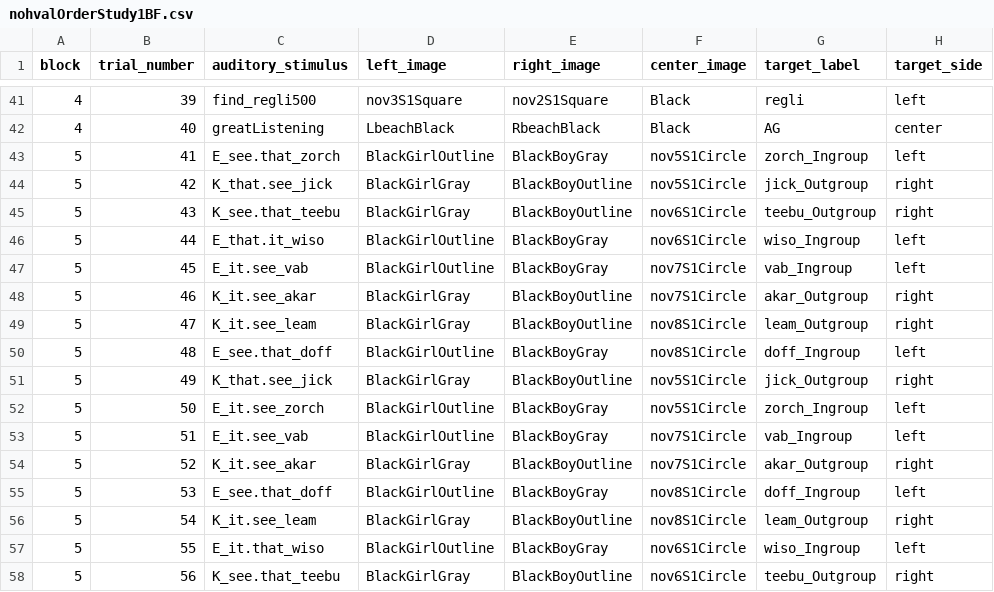
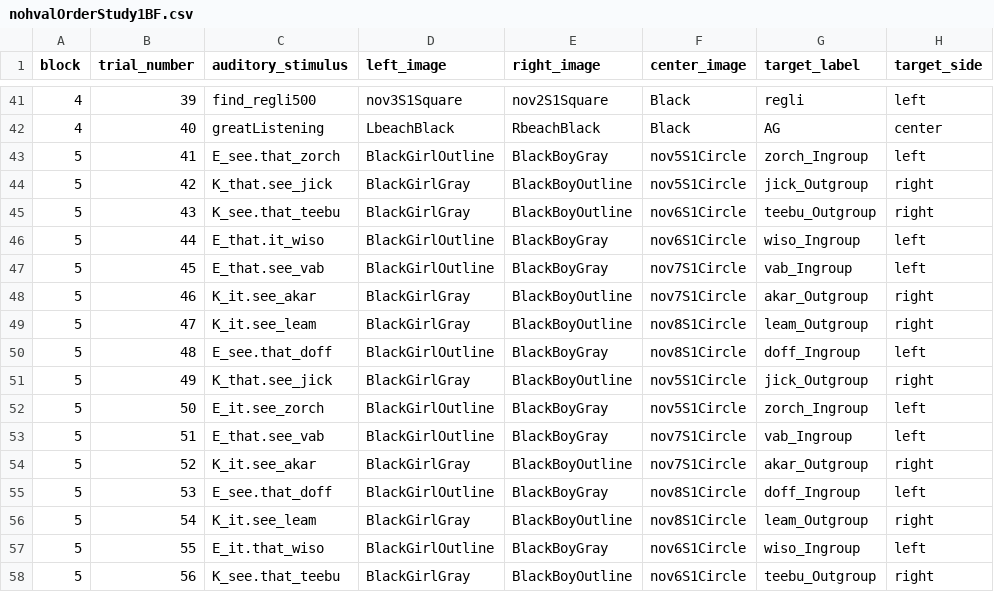
Before and after one commit to dabacon1/DABdiss, a CSV file: orders/nohvalOrderStudy1BF.csv, drawn as a sheet; only a part is shown, gaps mark what is left out; the diff names each change by its address in the sheet, - before the commit and + after, or states it on an @@ line.

Commit message:
Add files via upload

```diff
--- a/orders/nohvalOrderStudy1BF.csv
+++ b/orders/nohvalOrderStudy1BF.csv
-C47 (auditory_stimulus): E_it.see_vab
+C47 (auditory_stimulus): E_that.see_vab
-C53 (auditory_stimulus): E_it.see_vab
+C53 (auditory_stimulus): E_that.see_vab
```
